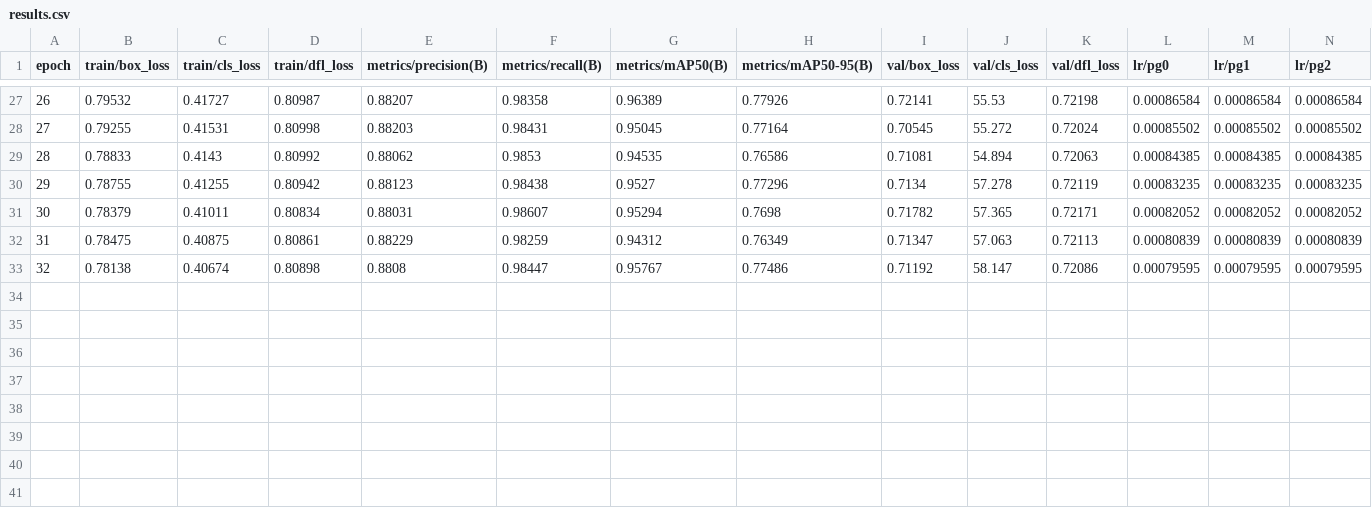
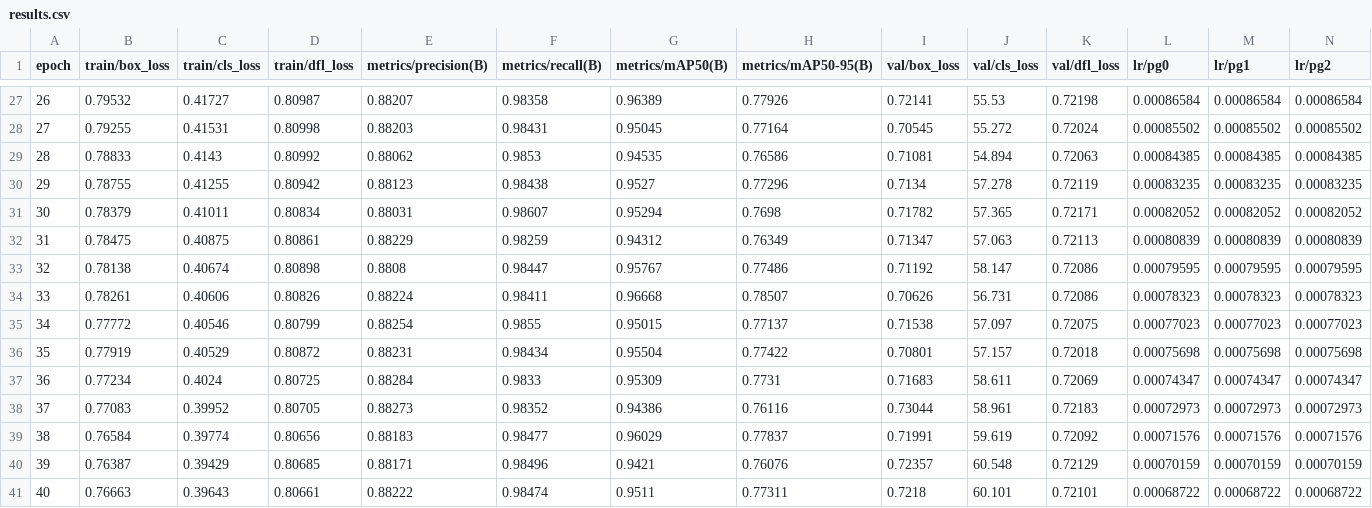
Before and after one commit to robustRobot23/deeper_darts, a CSV file: DeeperDarts/adam_dropout_0.3/results.csv, drawn as a sheet; only a part is shown, gaps mark what is left out.

Commit message:
Automatic commit by watcher script

```diff
--- a/DeeperDarts/adam_dropout_0.3/results.csv
+++ b/DeeperDarts/adam_dropout_0.3/results.csv
@@ -33 +33,9 @@
                      32,                0.78138,                0.40674,                0.80898,                 0.8808,                0.98447,                0.95767,                0.77486,                0.71192,                 58.147,                0.72086,             0.00079595,             0.00079595,             0.00079595
+                     33,                0.78261,                0.40606,                0.80826,                0.88224,                0.98411,                0.96668,                0.78507,                0.70626,                 56.731,                0.72086,             0.00078323,             0.00078323,             0.00078323
+                     34,                0.77772,                0.40546,                0.80799,                0.88254,                 0.9855,                0.95015,                0.77137,                0.71538,                 57.097,                0.72075,             0.00077023,             0.00077023,             0.00077023
+                     35,                0.77919,                0.40529,                0.80872,                0.88231,                0.98434,                0.95504,                0.77422,                0.70801,                 57.157,                0.72018,             0.00075698,             0.00075698,             0.00075698
+                     36,                0.77234,                 0.4024,                0.80725,                0.88284,                 0.9833,                0.95309,                 0.7731,                0.71683,                 58.611,                0.72069,             0.00074347,             0.00074347,             0.00074347
+                     37,                0.77083,                0.39952,                0.80705,                0.88273,                0.98352,                0.94386,                0.76116,                0.73044,                 58.961,                0.72183,             0.00072973,             0.00072973,             0.00072973
+                     38,                0.76584,                0.39774,                0.80656,                0.88183,                0.98477,                0.96029,                0.77837,                0.71991,                 59.619,                0.72092,             0.00071576,             0.00071576,             0.00071576
+                     39,                0.76387,                0.39429,                0.80685,                0.88171,                0.98496,                 0.9421,                0.76076,                0.72357,                 60.548,                0.72129,             0.00070159,             0.00070159,             0.00070159
+                     40,                0.76663,                0.39643,                0.80661,                0.88222,                0.98474,                 0.9511,                0.77311,                 0.7218,                 60.101,                0.72101,             0.00068722,             0.00068722,             0.00068722
```
